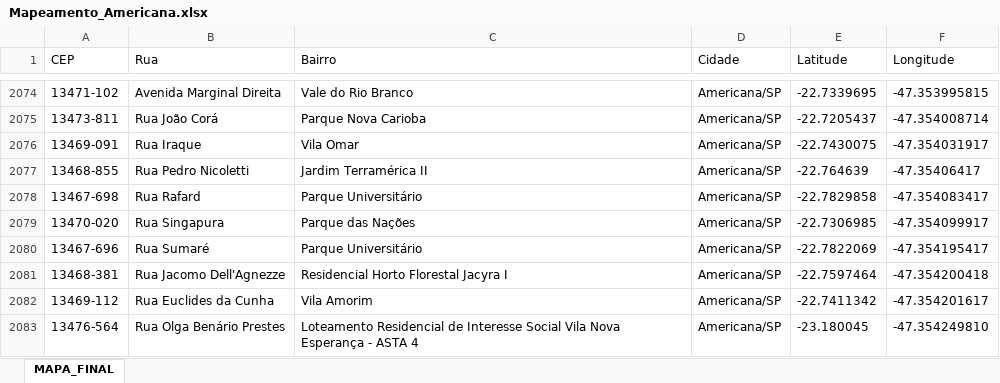
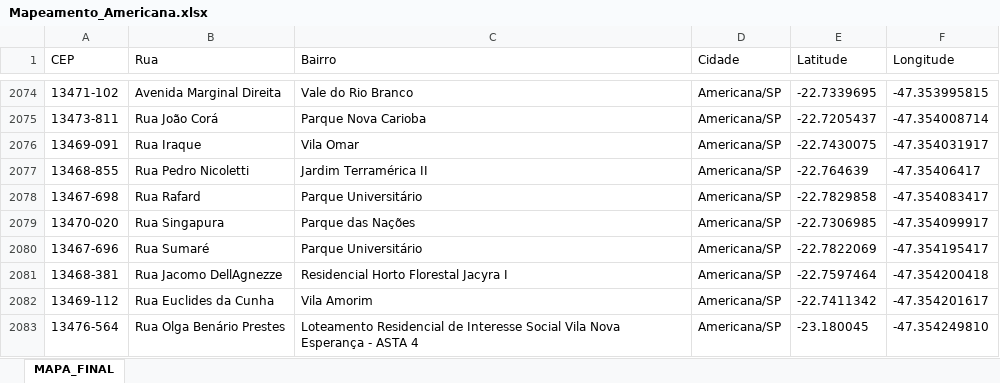
Before and after one commit to bhnunes/ProjetoPI2024, an Excel workbook: Research/Mapeamento_Americana.xlsx, sheet MAPA_FINAL, drawn as a sheet; only a part is shown, gaps mark what is left out; values as stored, in another font and other column widths than the file's, no borders; the diff covers the shown part only; the diff names each change by its address in the sheet, - before the commit and + after, or states it on an @@ line.

```diff
--- a/Research/Mapeamento_Americana.xlsx (sheet MAPA_FINAL)
+++ b/Research/Mapeamento_Americana.xlsx (sheet MAPA_FINAL)
-B2081 (Rua): Rua Jacomo Dell'Agnezze
+B2081 (Rua): Rua Jacomo DellAgnezze
```
Also changed, not shown: 5 edited cells elsewhere in this sheet, 3 other files.
